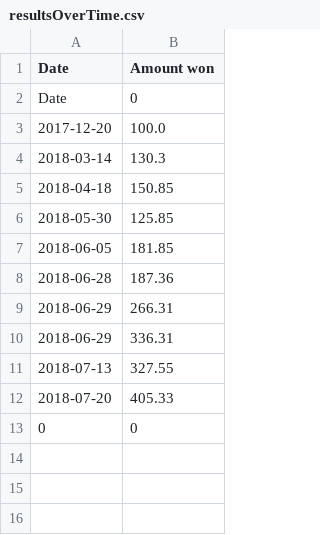
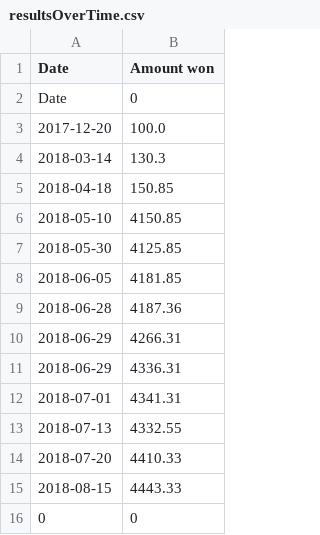
Before and after one commit to AlexBoldi/SimplePokerTracker, a CSV file: src/main/resources/Templates/resultsOverTime.csv, drawn as a sheet.

```diff
--- a/src/main/resources/Templates/resultsOverTime.csv
+++ b/src/main/resources/Templates/resultsOverTime.csv
@@ -5,9 +5,12 @@ Date,0
 2018-04-18,150.85
-2018-05-30,125.85
-2018-06-05,181.85
-2018-06-28,187.36
-2018-06-29,266.31
-2018-06-29,336.31
-2018-07-13,327.55
-2018-07-20,405.33
+2018-05-10,4150.85
+2018-05-30,4125.85
+2018-06-05,4181.85
+2018-06-28,4187.36
+2018-06-29,4266.31
+2018-06-29,4336.31
+2018-07-01,4341.31
+2018-07-13,4332.55
+2018-07-20,4410.33
+2018-08-15,4443.33
 0,0
```
Also changed, not shown: 10 other files.
